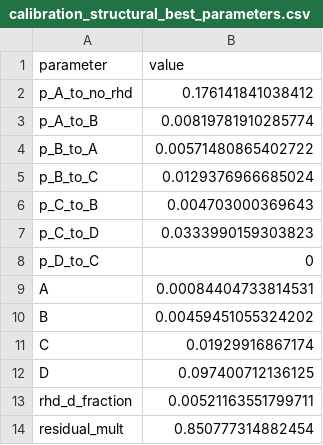
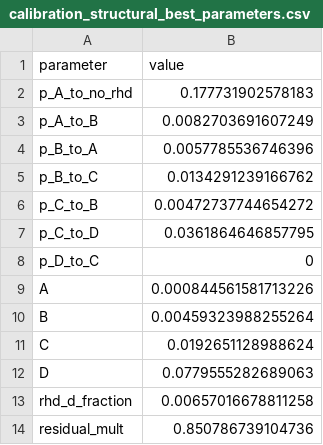
Before and after one commit to wrgarciag/uw-wb-indonesia-rhd, a CSV file: data/Uganda/calibration_structural_best_parameters.csv, drawn as a sheet.

```diff
--- a/data/Uganda/calibration_structural_best_parameters.csv
+++ b/data/Uganda/calibration_structural_best_parameters.csv
@@ -1,14 +1,14 @@
 parameter,value
-p_A_to_no_rhd,0.176141841038412
-p_A_to_B,0.00819781910285774
-p_B_to_A,0.00571480865402722
-p_B_to_C,0.0129376966685024
-p_C_to_B,0.004703000369643
-p_C_to_D,0.0333990159303823
+p_A_to_no_rhd,0.177731902578183
+p_A_to_B,0.0082703691607249
+p_B_to_A,0.0057785536746396
+p_B_to_C,0.0134291239166762
+p_C_to_B,0.00472737744654272
+p_C_to_D,0.0361864646857795
 p_D_to_C,0
-A,0.00084404733814531
-B,0.00459451055324202
-C,0.01929916867174
-D,0.097400712136125
-rhd_d_fraction,0.00521163551799711
-residual_mult,0.850777314882454
+A,0.000844561581713226
+B,0.00459323988255264
+C,0.0192651128988624
+D,0.0779555282689063
+rhd_d_fraction,0.00657016678811258
+residual_mult,0.850786739104736
```
Also changed, not shown: data/Uganda/calibration_structural_accepted_sets.csv, data/Uganda/calibration_structural_identifiability.csv, 29 other files.
